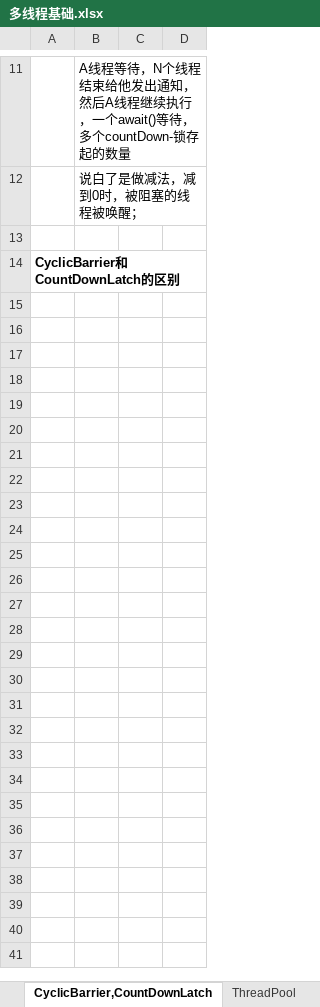
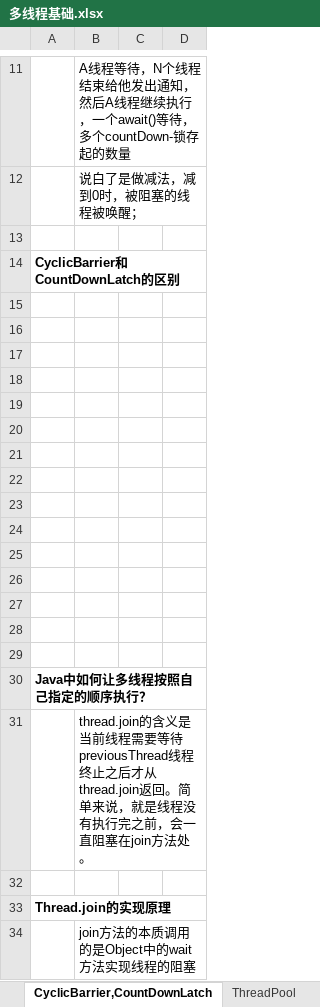
Before and after one commit to xieshiwei/JavaMS, an Excel workbook: 多线程/多线程基础.xlsx, sheet CyclicBarrier,CountDownLatch, drawn as a sheet; only a part is shown, gaps mark what is left out; values as stored, in another font and other column widths than the file's, no borders; charts and pictures not drawn; the diff covers the shown part only; the diff names each change by its address in the sheet, - before the commit and + after, or states it on an @@ line.

```diff
--- a/多线程/多线程基础.xlsx (sheet CyclicBarrier,CountDownLatch)
+++ b/多线程/多线程基础.xlsx (sheet CyclicBarrier,CountDownLatch)
+row 15: (empty)
+row 16: (empty)
+row 17: (empty)
+row 18: (empty)
+row 19: (empty)
+row 20: (empty)
+row 21: (empty)
+row 22: (empty)
+row 23: (empty)
+row 24: (empty)
+row 25: (empty)
+row 26: (empty)
+row 27: (empty)
+row 28: (empty)
+row 29: (empty)
+row 30: Java中如何让多线程按照自己指定的顺序执行？
+row 31:  | thread.join的含义是当前线程需要等待previousThread线程终止之后才从thread.join返回。简单来说，就是线程没有执行完之前，会一直阻塞在join方法处。
+row 32: (empty)
+row 33: Thread.join的实现原理
+row 34:  | join方法的本质调用的是Object中的wait方法实现线程的阻塞
```
Also changed, not shown: 36 added rows elsewhere in this sheet, sheet ThreadPool, sheet 锁, charts or pictures, Dubbo/Dubbo.xlsx, MS.xlsx, 4 other files.
